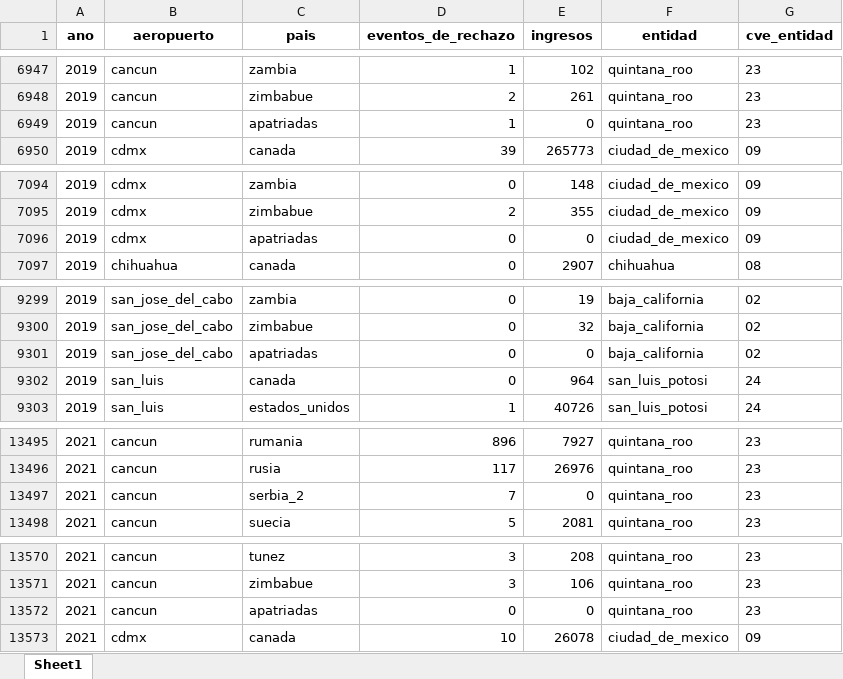
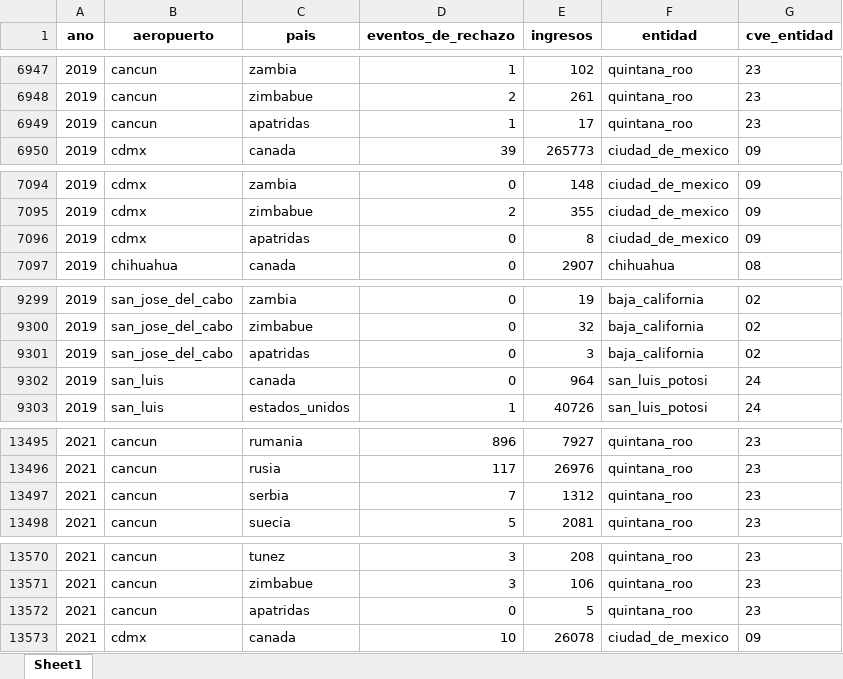
Before and after one commit to FelipeSaNa/rechazo-aeropuertos, an Excel workbook: data/clean/eventos_rechazo_agosto2021.xlsx, sheet Sheet1, drawn as a sheet; only a part is shown, gaps mark what is left out; values as stored, in another font and other column widths than the file's, no borders; the diff covers the shown part only; the diff names each change by its address in the sheet, - before the commit and + after, or states it on an @@ line.

```diff
--- a/data/clean/eventos_rechazo_agosto2021.xlsx (sheet Sheet1)
+++ b/data/clean/eventos_rechazo_agosto2021.xlsx (sheet Sheet1)
-C6949 (pais): apatriadas
+C6949 (pais): apatridas
-E6949 (ingresos): 0
+E6949 (ingresos): 17
-C7096 (pais): apatriadas
+C7096 (pais): apatridas
-E7096 (ingresos): 0
+E7096 (ingresos): 8
-C9301 (pais): apatriadas
+C9301 (pais): apatridas
-E9301 (ingresos): 0
+E9301 (ingresos): 3
-C13497 (pais): serbia_2
+C13497 (pais): serbia
-E13497 (ingresos): 0
+E13497 (ingresos): 1312
-C13572 (pais): apatriadas
+C13572 (pais): apatridas
-E13572 (ingresos): 0
+E13572 (ingresos): 5
```
Also changed, not shown: 63 edited cells elsewhere in this sheet, 18 other files.
